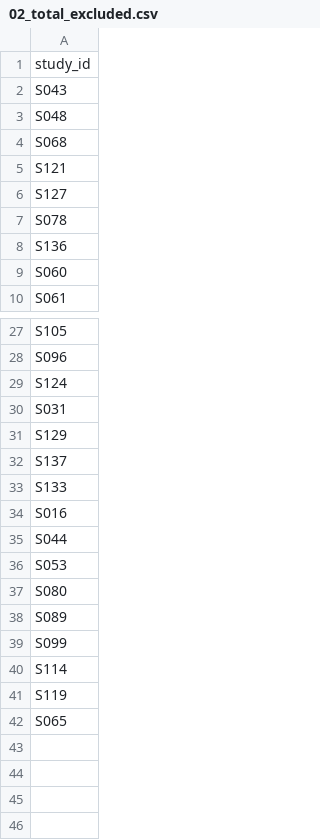
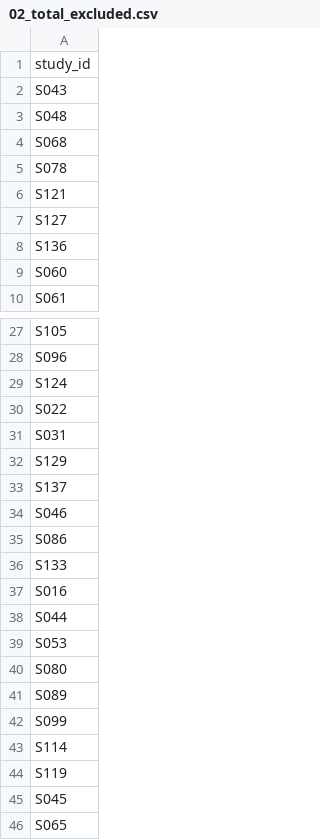
Before and after one commit to mirandagodi/Testing-theories-of-the-vocabulary-spurt, a CSV file: data/02_total_excluded.csv, drawn as a sheet; only a part is shown, gaps mark what is left out.

Commit message:
Updated data after fixes by HK
Another 4 participants were excluded based on missing data

```diff
--- a/data/02_total_excluded.csv
+++ b/data/02_total_excluded.csv
@@ -4,5 +4,5 @@ S048
 S068
+S078
 S121
 S127
-S078
 S136
@@ -29,2 +29,3 @@ S096
 S124
+S022
 S031
@@ -32,2 +33,4 @@ S129
 S137
+S046
+S086
 S133
@@ -41,2 +44,3 @@ S114
 S119
+S045
 S065
```
Also changed, not shown: 2 other files.
